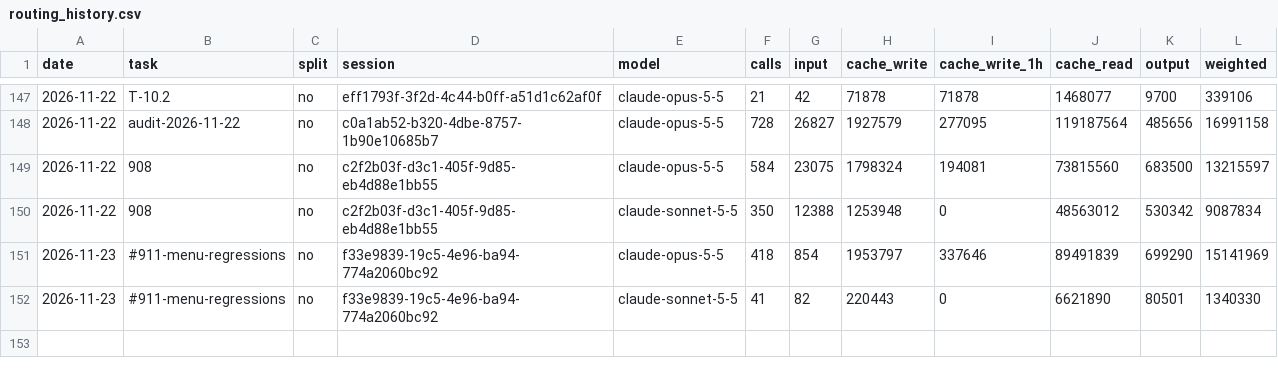
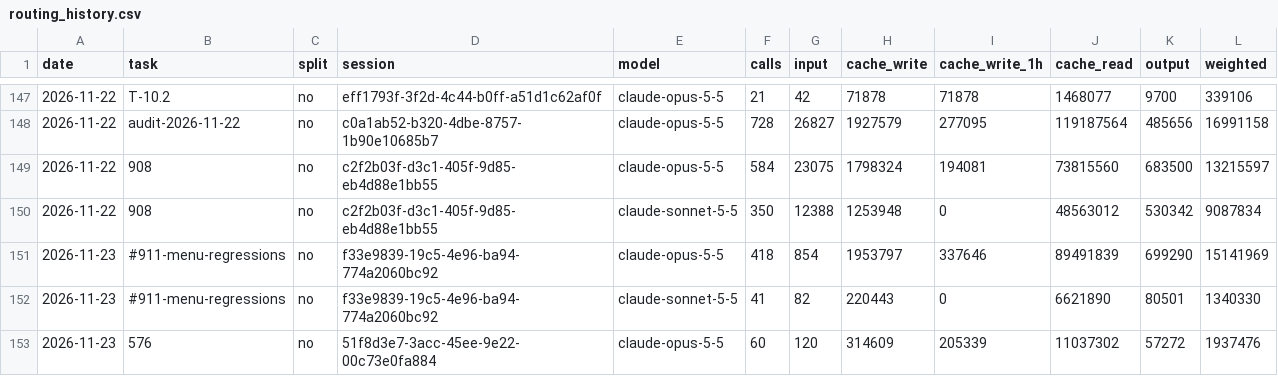
Before and after one commit to Maeximilion/Maex-Voice-Agent, a CSV file: docs/metrics/routing_history.csv, drawn as a sheet; only a part is shown, gaps mark what is left out; the diff names each change by its address in the sheet, - before the commit and + after, or states it on an @@ line.

```diff
--- a/docs/metrics/routing_history.csv
+++ b/docs/metrics/routing_history.csv
+row 153: 2026-11-23 | 576 | no | 51f8d3e7-3acc-45ee-9e22-00c73e0fa884 | claude-opus-5-5 | 60 | 120 | 314609 | 205339 | 11037302 | 57272 | 1937476
```
Also changed, not shown: docs/metrics/context_history.csv, 6 other files.
